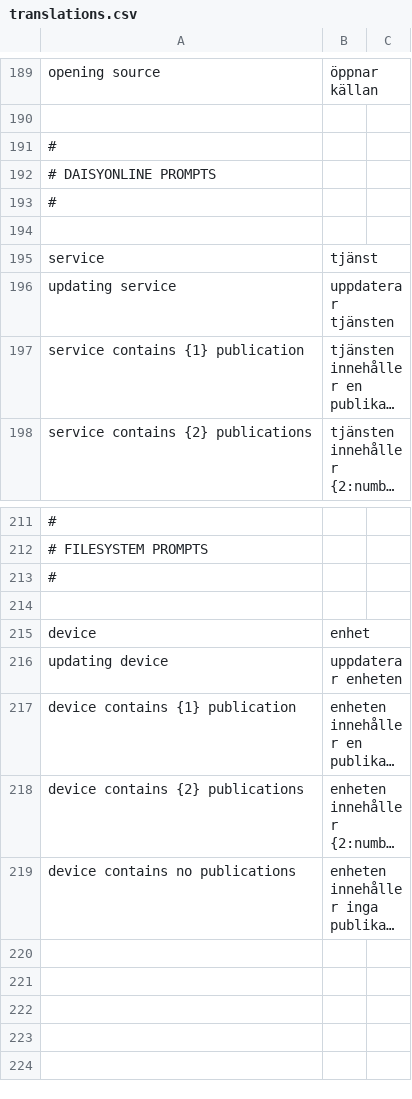
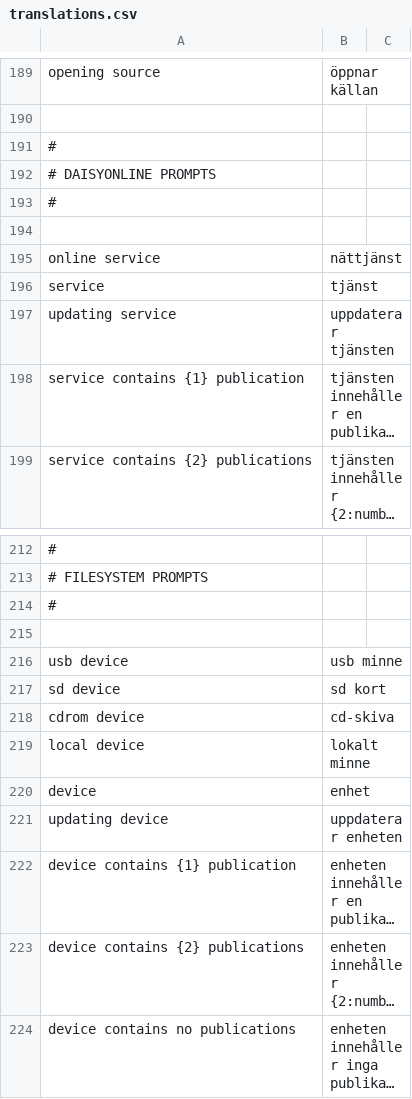
Before and after one commit to nossrf/libkolibre-clientcore, a CSV file: prompts/sv/translations.csv, drawn as a sheet; only a part is shown, gaps mark what is left out; long unchanged cells end in ….

```diff
--- a/prompts/sv/translations.csv
+++ b/prompts/sv/translations.csv
@@ -194,2 +194,3 @@
 
+"online service";"nättjänst"
 "service";"tjänst"
@@ -214,2 +215,6 @@
 
+"usb device";"usb minne"
+"sd device";"sd kort"
+"cdrom device";"cd-skiva"
+"local device";"lokalt minne"
 "device";"enhet"
```
Also changed, not shown: prompts/fi/translations.csv, prompts/messages.csv, 7 other files.
